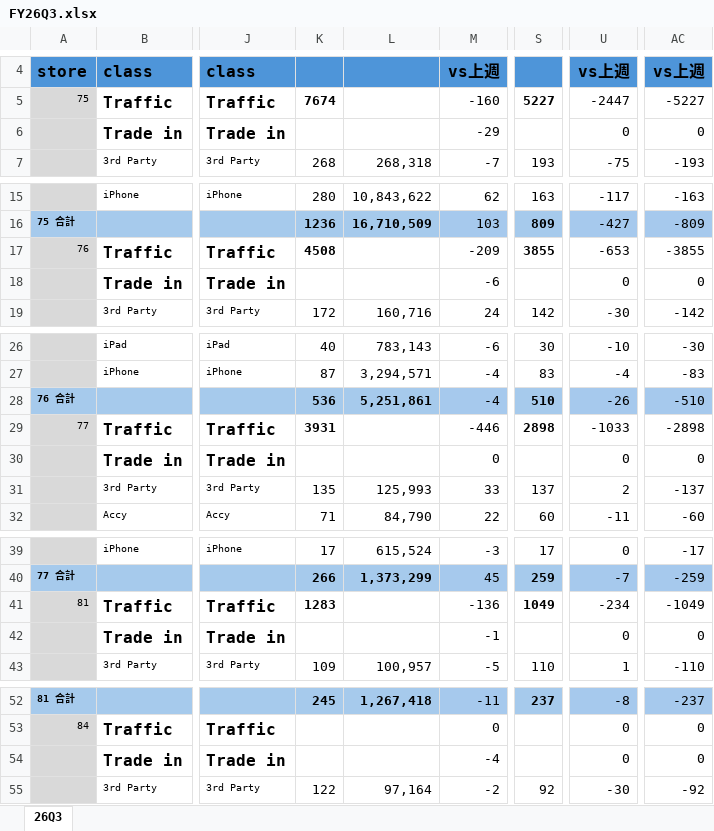
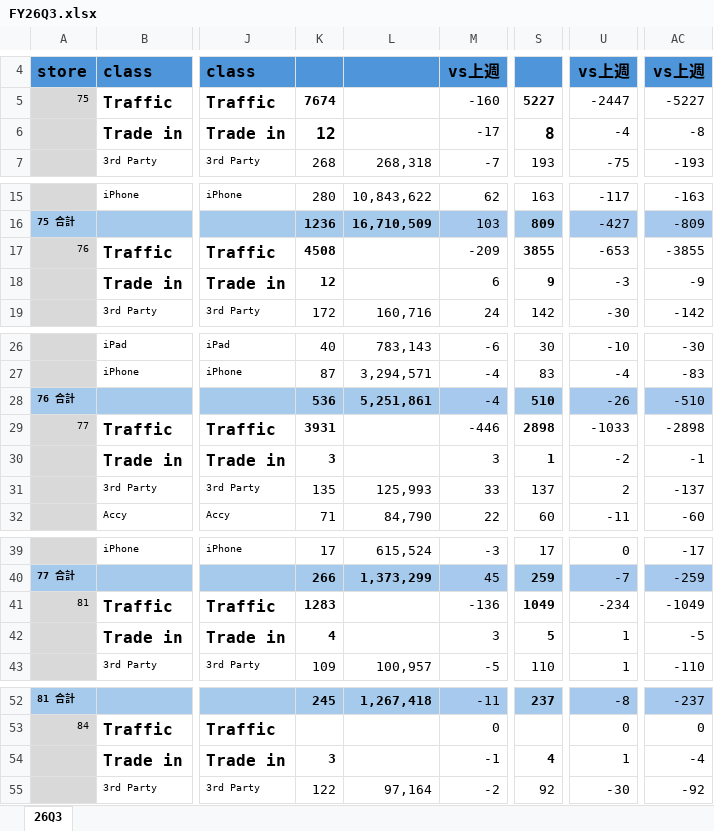
Before and after one commit to moriochang/bystore, an Excel workbook: data/quarterly/FY26Q3.xlsx, sheet 26Q3, drawn as a sheet; only a part is shown, gaps mark what is left out; values as stored, in another font and other column widths than the file's, no borders; conditional formats not drawn; the diff names each change by its address in the sheet, - before the commit and + after, or states it on an @@ line.

Commit message:
Update FY26Q3.xlsx

```diff
--- a/data/quarterly/FY26Q3.xlsx (sheet 26Q3)
+++ b/data/quarterly/FY26Q3.xlsx (sheet 26Q3)
-K6: (empty)
+K6: 12
-M6: -29
+M6: -17
-S6: (empty)
+S6: 8
-U6: 0
+U6: -4
-AC6: 0
+AC6: -8
-K18: (empty)
+K18: 12
-M18: -6
+M18: 6
-S18: (empty)
+S18: 9
-U18: 0
+U18: -3
-AC18: 0
+AC18: -9
-K30: (empty)
+K30: 3
-M30: 0
+M30: 3
-S30: (empty)
+S30: 1
-U30: 0
+U30: -2
-AC30: 0
+AC30: -1
-K42: (empty)
+K42: 4
-M42: -1
+M42: 3
-S42: (empty)
+S42: 5
-U42: 0
+U42: 1
-AC42: 0
+AC42: -5
-K54: (empty)
+K54: 3
-M54: -4
+M54: -1
-S54: (empty)
+S54: 4
-U54: 0
+U54: 1
-AC54: 0
+AC54: -4
```
